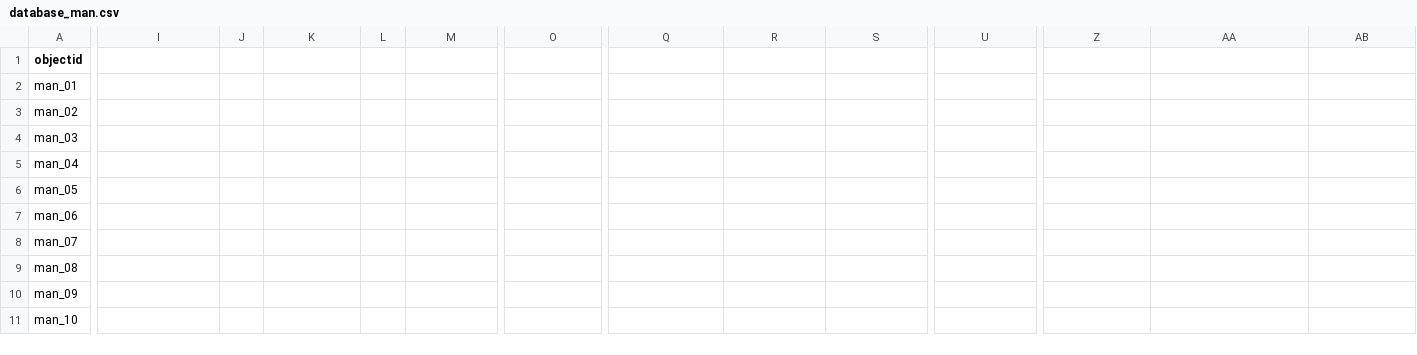
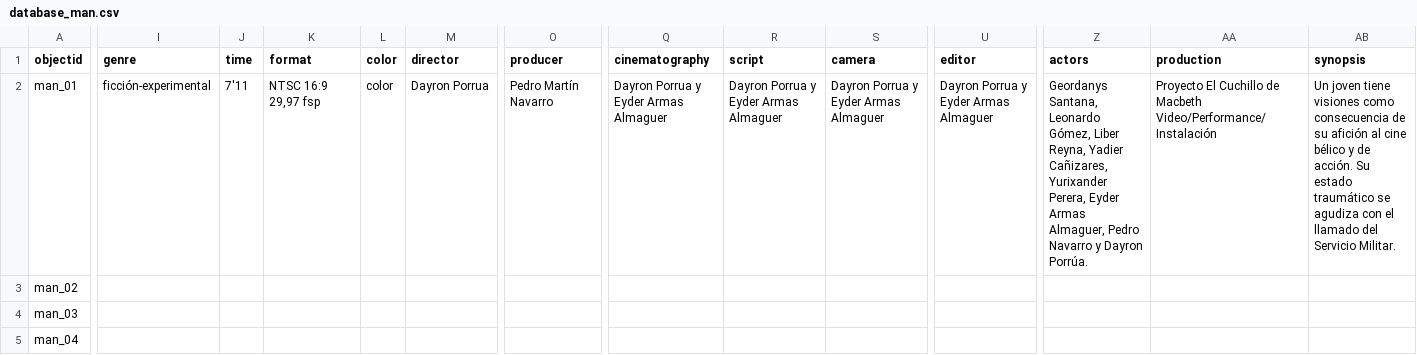
Before and after one commit to armando-man/Movimiento-Audiovisual-en-Nuevitas, a CSV file: _data/database_man.csv, drawn as a sheet; only a part is shown, gaps mark what is left out; the shorter side is filled out with more unchanged rows; the diff covers the shown part only; the diff names each change by its address in the sheet, - before the commit and + after, or states it on an @@ line.

```diff
--- a/_data/database_man.csv
+++ b/_data/database_man.csv
-I1: (empty)
+I1: genre
-J1: (empty)
+J1: time
-K1: (empty)
+K1: format
-L1: (empty)
+L1: color
-M1: (empty)
+M1: director
-O1: (empty)
+O1: producer
-Q1: (empty)
+Q1: cinematography
-R1: (empty)
+R1: script
-S1: (empty)
+S1: camera
-U1: (empty)
+U1: editor
-Z1: (empty)
+Z1: actors
-AA1: (empty)
+AA1: production
-AB1: (empty)
+AB1: synopsis
-I2 (genre): (empty)
+I2 (genre): ficción-experimental
-J2 (time): (empty)
+J2 (time): 7'11
-K2 (format): (empty)
+K2 (format): NTSC 16:9 29,97 fsp
-L2 (color): (empty)
+L2 (color): color
-M2 (director): (empty)
+M2 (director): Dayron Porrua
-O2 (producer): (empty)
+O2 (producer): Pedro Martín Navarro
-Q2 (cinematography): (empty)
+Q2 (cinematography): Dayron Porrua y Eyder Armas Almaguer
-R2 (script): (empty)
+R2 (script): Dayron Porrua y Eyder Armas Almaguer
-S2 (camera): (empty)
+S2 (camera): Dayron Porrua y Eyder Armas Almaguer
-U2 (editor): (empty)
+U2 (editor): Dayron Porrua y Eyder Armas Almaguer
-Z2 (actors): (empty)
+Z2 (actors): Geordanys Santana, Leonardo Gómez, Liber Reyna, Yadier Cañizares, Yurixander Perera, Eyder Armas Almaguer, Pedro Navarro y Dayron Porrúa.
-AA2 (production): (empty)
+AA2 (production): Proyecto El Cuchillo de Macbeth Video/Performance/Instalación
-AB2 (synopsis): (empty)
+AB2 (synopsis): Un joven tiene visiones como consecuencia de su afición al cine bélico y de acción. Su estado traumático se agudiza con el llamado del Servicio Militar.
```
Also changed, not shown: 9 edited cells elsewhere in this file.
